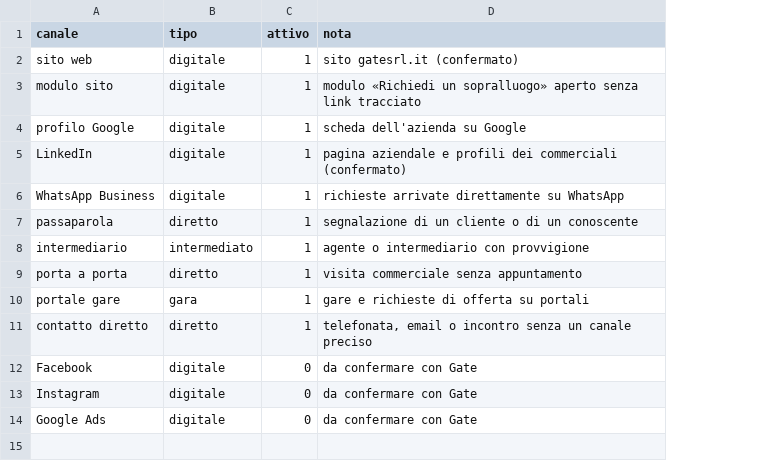
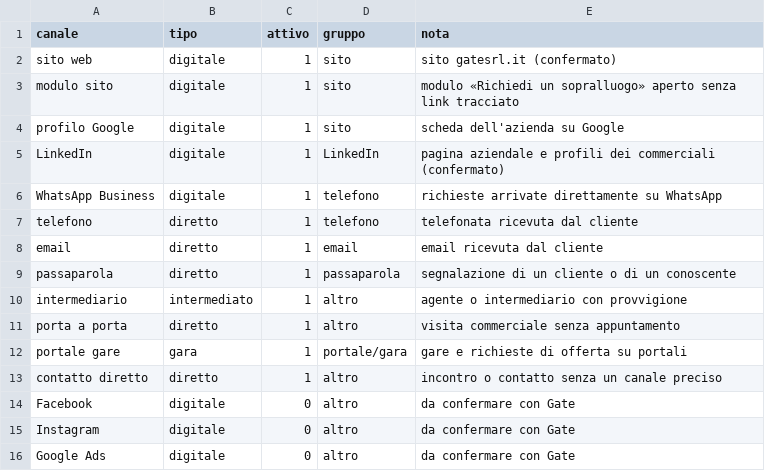
Before and after one commit to nickchirico72-jpg/Claude-skill, a CSV file: data/csv/canali.csv, drawn as a sheet; addresses are those after the commit; the diff names each change by its address in the sheet, - before the commit and + after, or states it on an @@ line.

```diff
--- a/data/csv/canali.csv
+++ b/data/csv/canali.csv
+column D (gruppo), rows 2-6: sito | sito | sito | LinkedIn | telefono; rows 9-16: passaparola | altro | altro | portale/gara | altro | altro | altro | altro
+row 7: telefono | diretto | 1 | telefono | telefonata ricevuta dal cliente
+row 8: email | diretto | 1 | email | email ricevuta dal cliente
-E13 (nota): telefonata, email o incontro senza un…
+E13 (nota): incontro o contatto senza un…
```
Also changed, not shown: data/csv/kpi_catalogo.csv, 49 other files.
